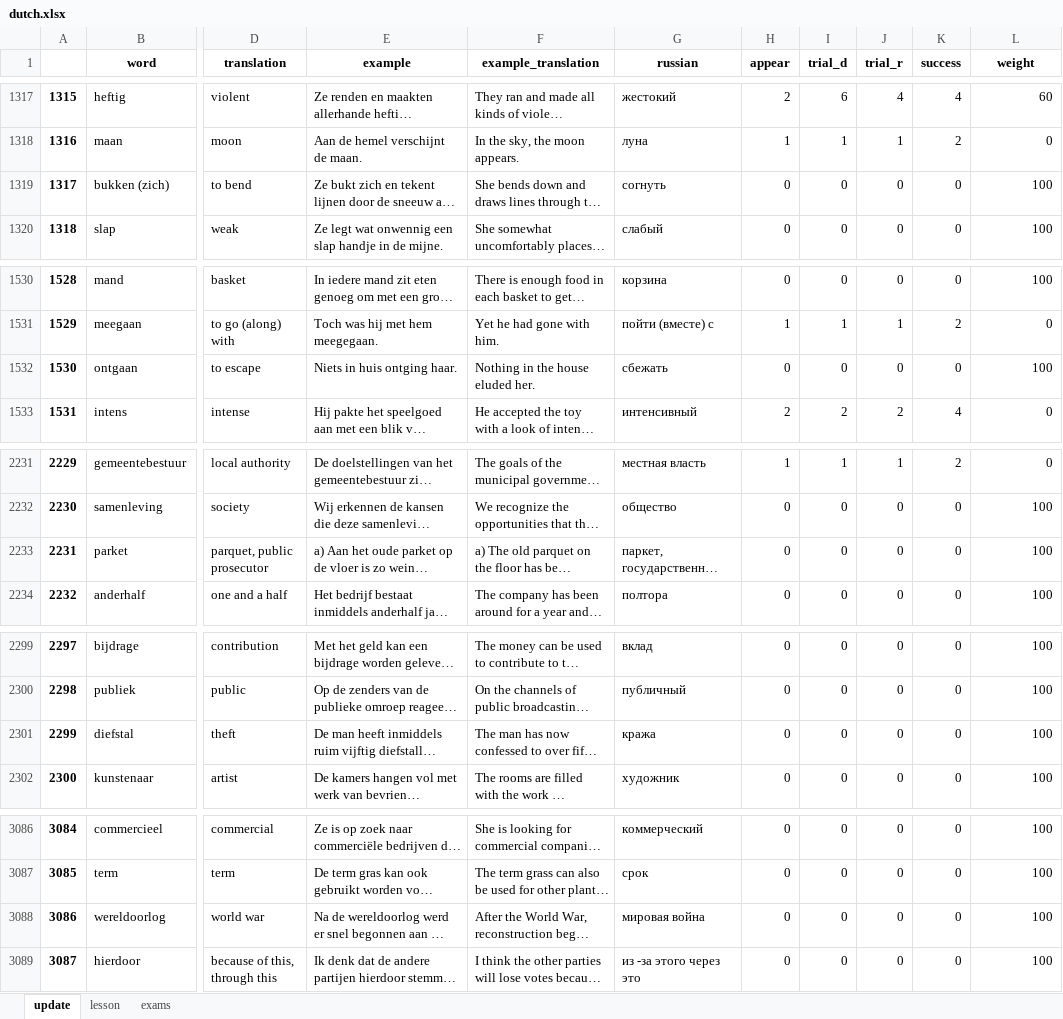
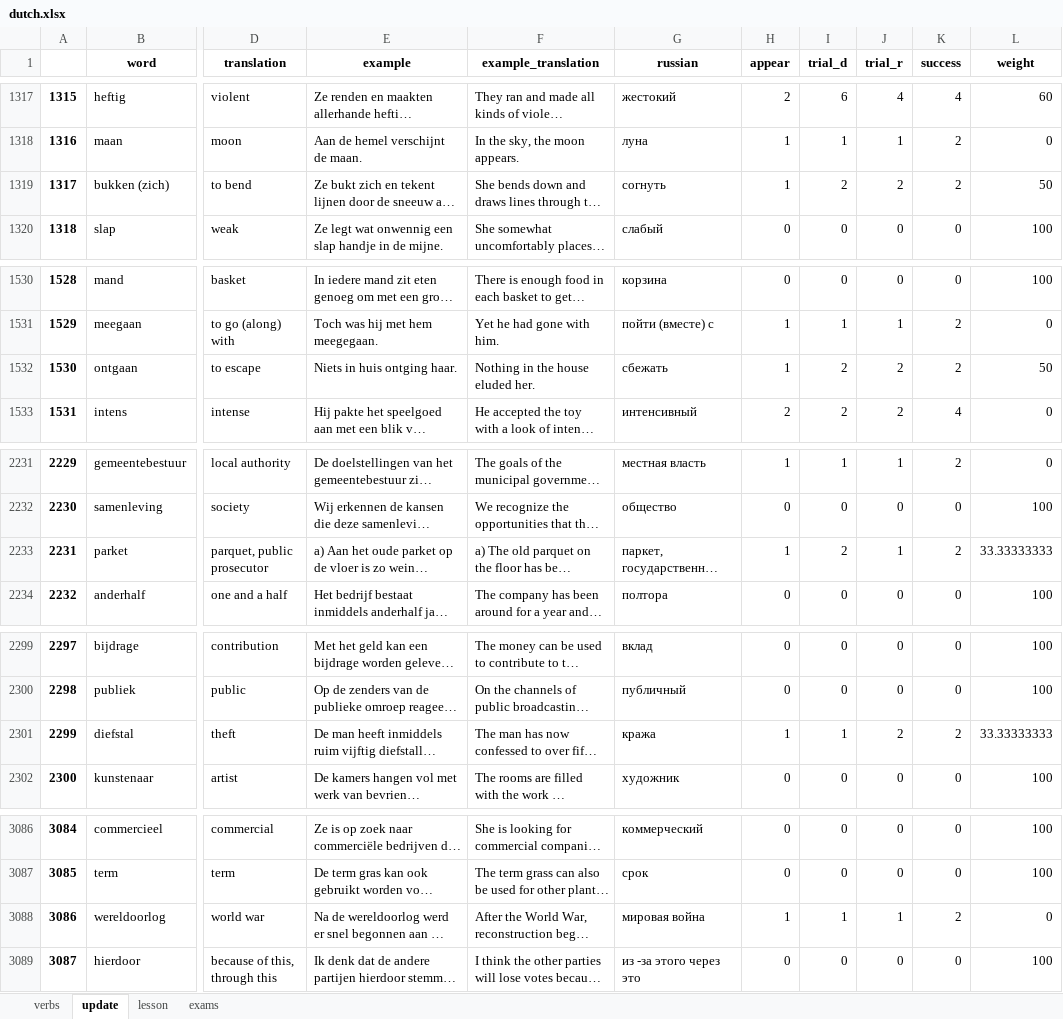
Before and after one commit to alexey198631/hobby_dutch_project, an Excel workbook: data_files/dutch.xlsx, sheet update, drawn as a sheet; only a part is shown, gaps mark what is left out; long unchanged cells end in …; values as stored, in another font and other column widths than the file's, no borders; the diff covers the shown part only; the diff names each change by its address in the sheet, - before the commit and + after, or states it on an @@ line.

```diff
--- a/data_files/dutch.xlsx (sheet update)
+++ b/data_files/dutch.xlsx (sheet update)
+sheet tab: verbs
-H1319 (appear): 0
+H1319 (appear): 1
-I1319 (trial_d): 0
+I1319 (trial_d): 2
-J1319 (trial_r): 0
+J1319 (trial_r): 2
-K1319 (success): 0
+K1319 (success): 2
-L1319 (weight): 100
+L1319 (weight): 50
-H1532 (appear): 0
+H1532 (appear): 1
-I1532 (trial_d): 0
+I1532 (trial_d): 2
-J1532 (trial_r): 0
+J1532 (trial_r): 2
-K1532 (success): 0
+K1532 (success): 2
-L1532 (weight): 100
+L1532 (weight): 50
-H2233 (appear): 0
+H2233 (appear): 1
-I2233 (trial_d): 0
+I2233 (trial_d): 2
-J2233 (trial_r): 0
+J2233 (trial_r): 1
-K2233 (success): 0
+K2233 (success): 2
-L2233 (weight): 100
+L2233 (weight): 33.33333333
-H2301 (appear): 0
+H2301 (appear): 1
-I2301 (trial_d): 0
+I2301 (trial_d): 1
-J2301 (trial_r): 0
+J2301 (trial_r): 2
-K2301 (success): 0
+K2301 (success): 2
-L2301 (weight): 100
+L2301 (weight): 33.33333333
-H3088 (appear): 0
+H3088 (appear): 1
-I3088 (trial_d): 0
+I3088 (trial_d): 1
-J3088 (trial_r): 0
+J3088 (trial_r): 1
-K3088 (success): 0
+K3088 (success): 2
-L3088 (weight): 100
+L3088 (weight): 0
```
Also changed, not shown: 100 edited cells elsewhere in this sheet, sheet lesson.
